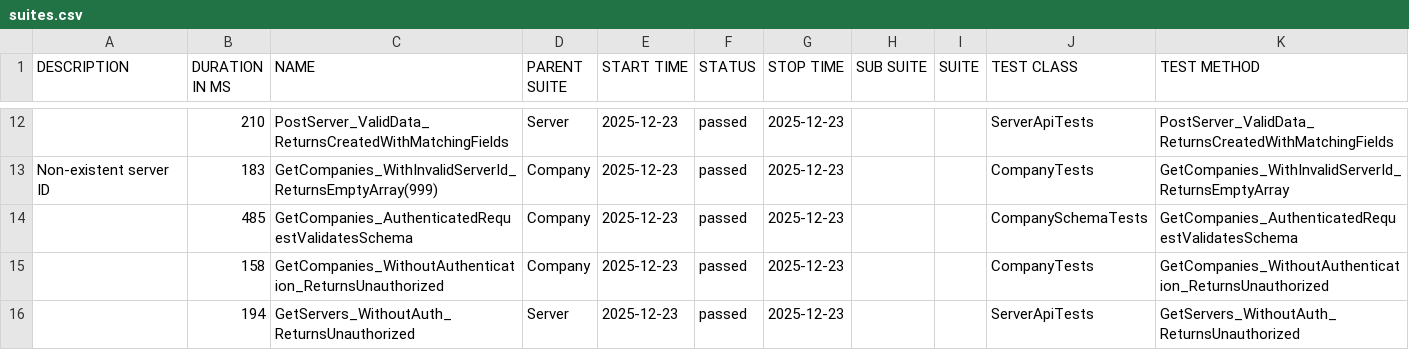
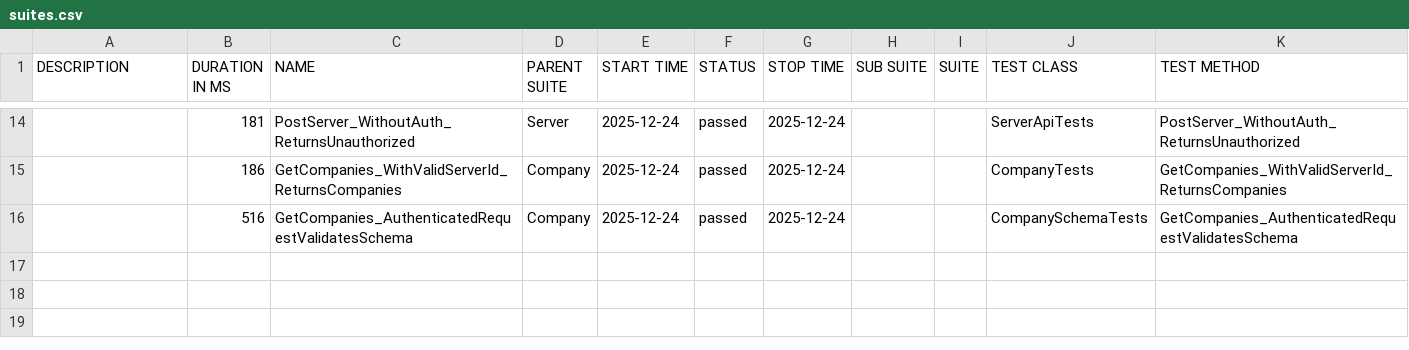
Before and after one commit to effiziente1/API_Testing, a CSV file: data/suites.csv, drawn as a sheet; only a part is shown, gaps mark what is left out; the diff covers the shown part only.

```diff
--- a/data/suites.csv
+++ b/data/suites.csv
@@ -13,6 +16,3 @@
-"","210","PostServer_ValidData_ReturnsCreatedWithMatchingFields","Server","2025-12-23","passed","2025-12-23","","","ServerApiTests","PostServer_ValidData_ReturnsCreatedWithMatchingFields"
-"Non-existent server ID
-","183","GetCompanies_WithInvalidServerId_ReturnsEmptyArray(999)","Company","2025-12-23","passed","2025-12-23","","","CompanyTests","GetCompanies_WithInvalidServerId_ReturnsEmptyArray"
-"","485","GetCompanies_AuthenticatedRequestValidatesSchema","Company","2025-12-23","passed","2025-12-23","","","CompanySchemaTests","GetCompanies_AuthenticatedRequestValidatesSchema"
-"","158","GetCompanies_WithoutAuthentication_ReturnsUnauthorized","Company","2025-12-23","passed","2025-12-23","","","CompanyTests","GetCompanies_WithoutAuthentication_ReturnsUnauthorized"
-"","194","GetServers_WithoutAuth_ReturnsUnauthorized","Server","2025-12-23","passed","2025-12-23","","","ServerApiTests","GetServers_WithoutAuth_ReturnsUnauthorized"
+"","181","PostServer_WithoutAuth_ReturnsUnauthorized","Server","2025-12-24","passed","2025-12-24","","","ServerApiTests","PostServer_WithoutAuth_ReturnsUnauthorized"
+"","186","GetCompanies_WithValidServerId_ReturnsCompanies","Company","2025-12-24","passed","2025-12-24","","","CompanyTests","GetCompanies_WithValidServerId_ReturnsCompanies"
+"","516","GetCompanies_AuthenticatedRequestValidatesSchema","Company","2025-12-24","passed","2025-12-24","","","CompanySchemaTests","GetCompanies_AuthenticatedRequestValidatesSchema"
```
Also changed, not shown: 6 added rows, 4 removed rows and 24 edited cells elsewhere in this file, 31 other files.
